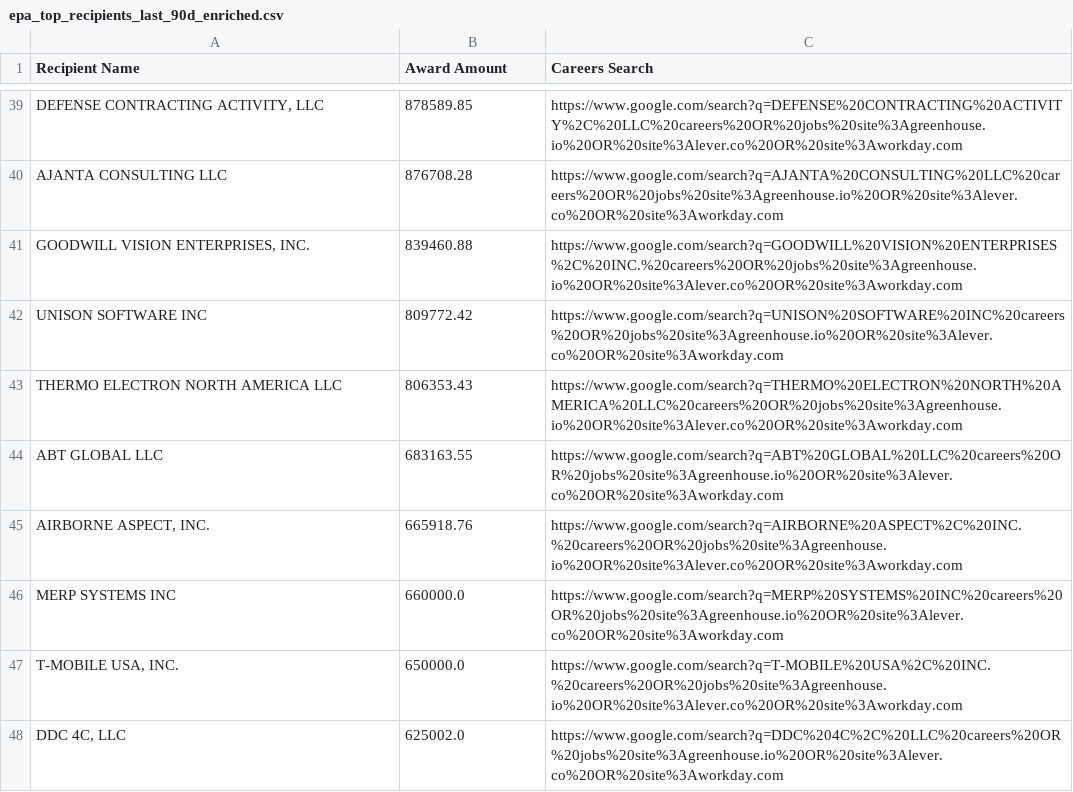
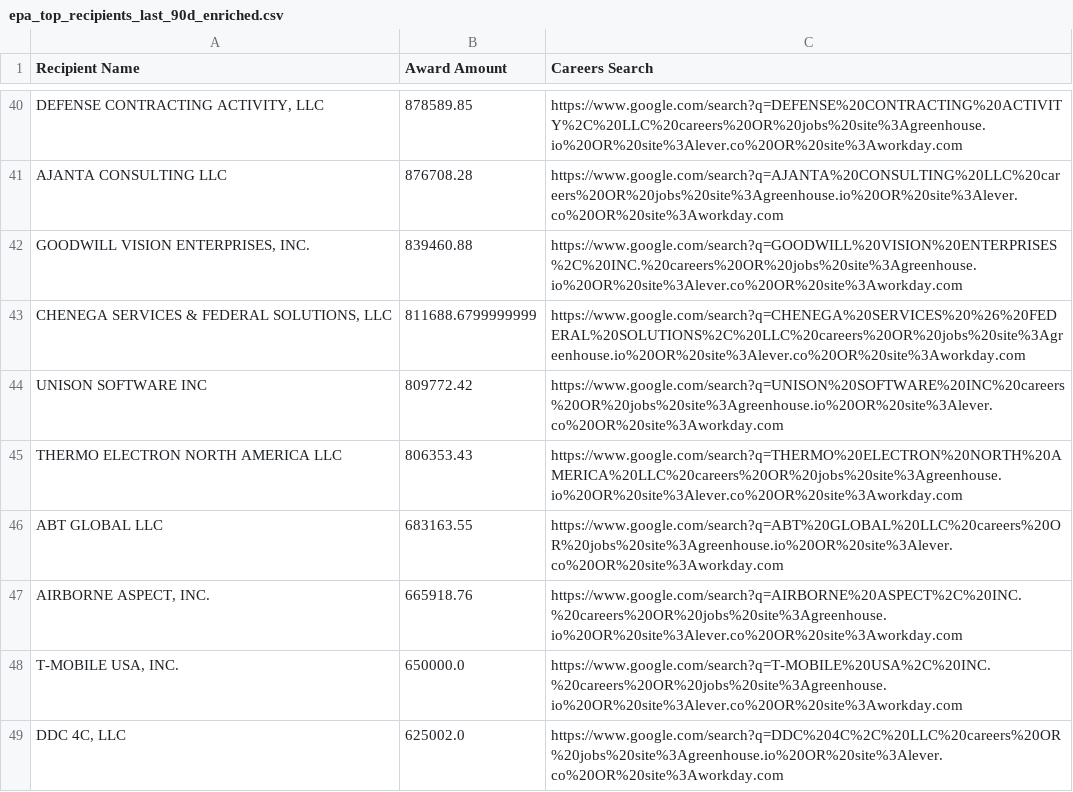
Before and after one commit to feldmangn/nih-awards-tracker, a CSV file: data/epa_top_recipients_last_90d_enriched.csv, drawn as a sheet; only a part is shown, gaps mark what is left out; removed rows and columns are numbered as before the commit, all else as after; the diff covers the shown part only; the diff names each change by its address in the sheet, - before the commit and + after, or states it on an @@ line.

```diff
--- a/data/epa_top_recipients_last_90d_enriched.csv
+++ b/data/epa_top_recipients_last_90d_enriched.csv
+row 43: CHENEGA SERVICES & FEDERAL SOLUTIONS, LLC | 811688.6799999999 | https://www.google.com/search?q=CHENEGA%20SERVICES%20%26%20FEDERAL%20SOLUTIONS%2C%20LLC%20careers%20OR%20jobs%20site%3Agreenhouse.io%20OR%20site%3Alever.co%20OR%20site%3Aworkday.com
-row 46: MERP SYSTEMS INC | 660000.0 | https://www.google.com/search?q=MERP%20SYSTEMS%20INC%20careers%20OR%20jobs%20site%3Agreenhouse.io%20OR%20site%3Alever.co%20OR%20site%3Aworkday.com
```
Also changed, not shown: 17 added rows, 11 removed rows, 86 moved rows and 7 edited cells elsewhere in this file, data/doe_awards_last_90d.csv, data/doe_top_recipients_last_90d.csv, 18 other files.
